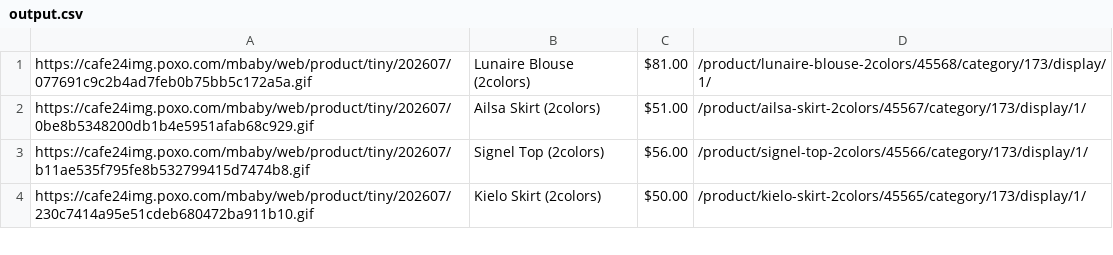
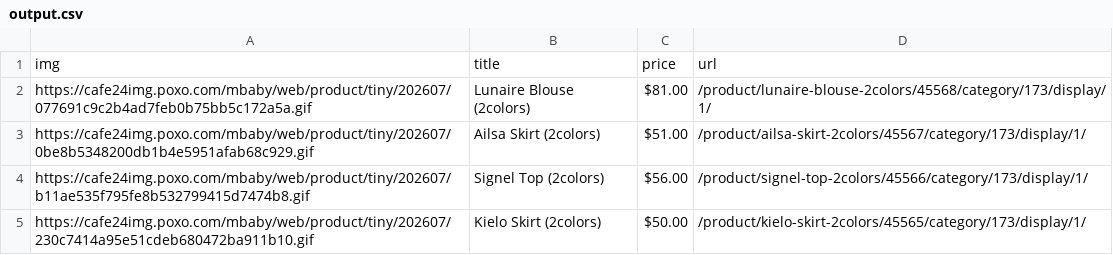
Before and after one commit to delitamakanda/scraper-kr-fashion-shops, a CSV file: core/output.csv, drawn as a sheet; only a part is shown.

Commit message:
chore: add initial CSV files for scraping outputs

```diff
--- a/core/output.csv
+++ b/core/output.csv
@@ -1 +1,2 @@
+img,title,price,url
 https://cafe24img.poxo.com/mbaby/web/product/tiny/202607/077691c9c2b4ad7feb0b75bb5c172a5a.gif,Lunaire Blouse (2colors),$81.00,/product/lunaire-blouse-2colors/45568/category/173/display/1/
```
Also changed, not shown: 1 other file.
